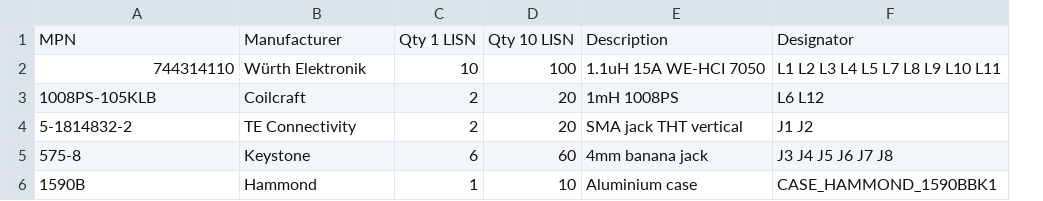
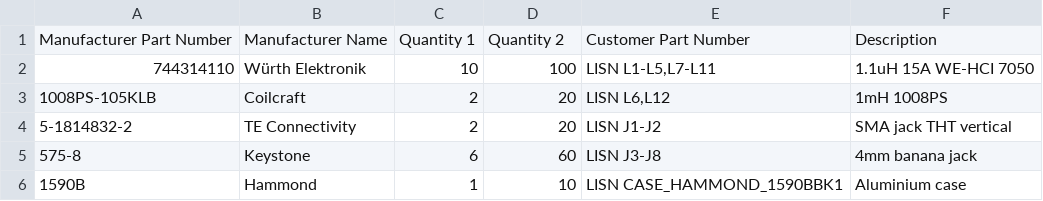
Before and after one commit to zeroflow/EMC_5uH_LISN, a CSV file: jlcpcb/out/order_bom.csv, drawn as a sheet; removed rows and columns are numbered as before the commit, all else as after; the diff names each change by its address in the sheet, - before the commit and + after, or states it on an @@ line.

```diff
--- a/jlcpcb/out/order_bom.csv
+++ b/jlcpcb/out/order_bom.csv
+column E, rows 2-6: LISN L1-L5,L7-L11 | LISN L6,L12 | LISN J1-J2 | LISN J3-J8 | LISN CASE_HAMMOND_1590BBK1
-column F, rows 2-6: L1 L2 L3 L4 L5 L7 L8 L9 L10 L11 | L6 L12 | J1 J2 | J3 J4 J5 J6 J7 J8 | CASE_HAMMOND_1590BBK1
-row 1: MPN | Manufacturer | Qty 1 LISN | Qty 10 LISN | Description | Designator
+row 1: Manufacturer Part Number | Manufacturer Name | Quantity 1 | Quantity 2 | Customer Part Number | Description
```
Also changed, not shown: 2 other files.
